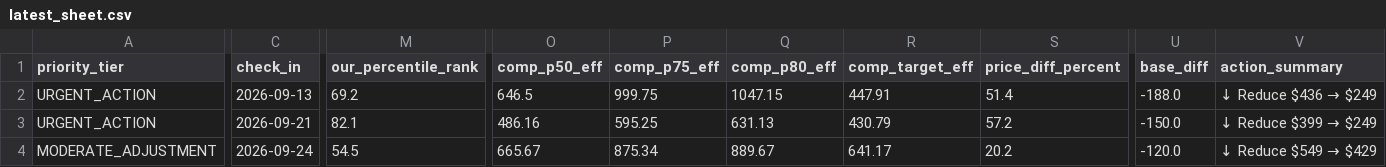
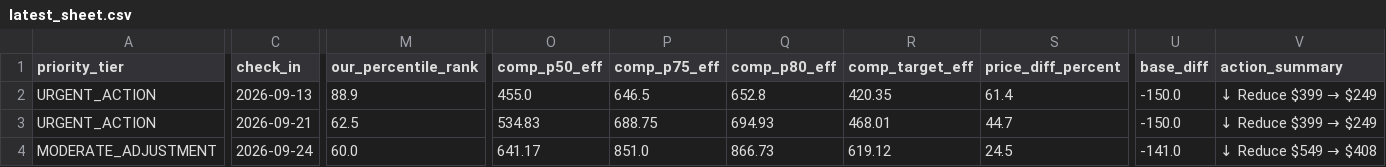
Before and after one commit to ivanpenkov/str-price-advisor, a CSV file: data/latest_sheet.csv, drawn as a sheet; only a part is shown, gaps mark what is left out; the diff covers the shown part only; the diff names each change by its address in the sheet, - before the commit and + after, or states it on an @@ line.

```diff
--- a/data/latest_sheet.csv
+++ b/data/latest_sheet.csv
-M2 (our_percentile_rank): 69.2
+M2 (our_percentile_rank): 88.9
-O2 (comp_p50_eff): 646.5
+O2 (comp_p50_eff): 455.0
-P2 (comp_p75_eff): 999.75
+P2 (comp_p75_eff): 646.5
-Q2 (comp_p80_eff): 1047.15
+Q2 (comp_p80_eff): 652.8
-R2 (comp_target_eff): 447.91
+R2 (comp_target_eff): 420.35
-S2 (price_diff_percent): 51.4
+S2 (price_diff_percent): 61.4
-U2 (base_diff): -188.0
+U2 (base_diff): -150.0
@@ V2 (action_summary): ↓ Reduce $436 → $249 → ↓ Reduce $399 → $249 @@
-M3 (our_percentile_rank): 82.1
+M3 (our_percentile_rank): 62.5
-O3 (comp_p50_eff): 486.16
+O3 (comp_p50_eff): 534.83
-P3 (comp_p75_eff): 595.25
+P3 (comp_p75_eff): 688.75
-Q3 (comp_p80_eff): 631.13
+Q3 (comp_p80_eff): 694.93
-R3 (comp_target_eff): 430.79
+R3 (comp_target_eff): 468.01
-S3 (price_diff_percent): 57.2
+S3 (price_diff_percent): 44.7
-M4 (our_percentile_rank): 54.5
+M4 (our_percentile_rank): 60.0
-O4 (comp_p50_eff): 665.67
+O4 (comp_p50_eff): 641.17
-P4 (comp_p75_eff): 875.34
+P4 (comp_p75_eff): 851.0
-Q4 (comp_p80_eff): 889.67
+Q4 (comp_p80_eff): 866.73
-R4 (comp_target_eff): 641.17
+R4 (comp_target_eff): 619.12
-S4 (price_diff_percent): 20.2
+S4 (price_diff_percent): 24.5
-U4 (base_diff): -120.0
+U4 (base_diff): -141.0
@@ V4 (action_summary): ↓ Reduce $549 → $429 → ↓ Reduce $549 → $408 @@
```
Also changed, not shown: 1 added row, 1 removed row and 111 edited cells elsewhere in this file, data/pricing_sheet_2026-09-10.csv, docs/latest_sheet.csv, 6 other files.
